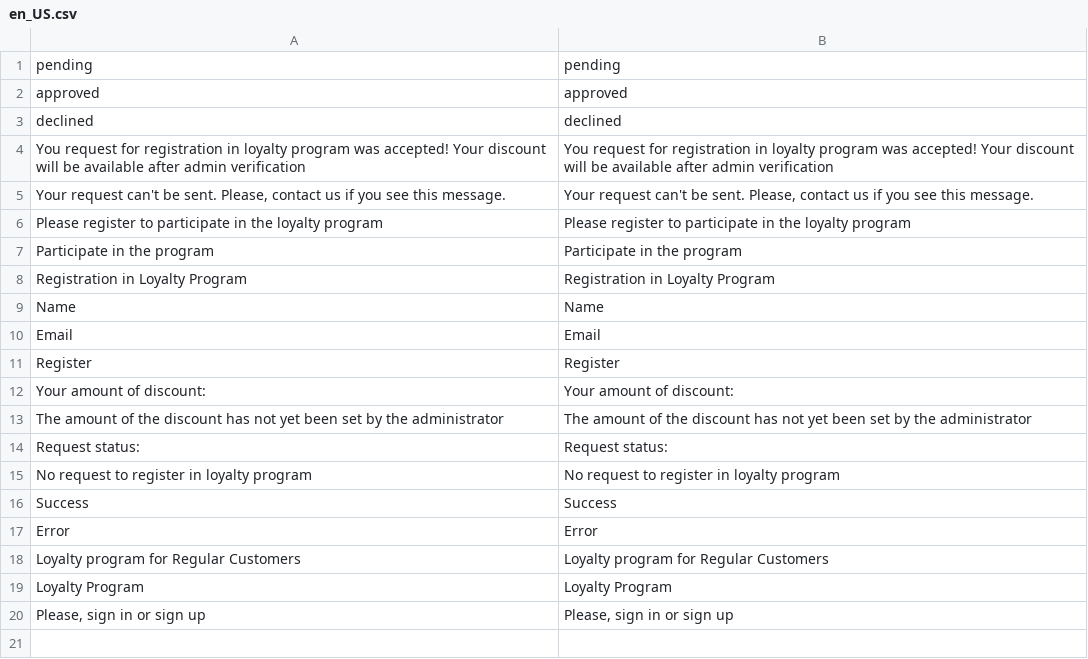
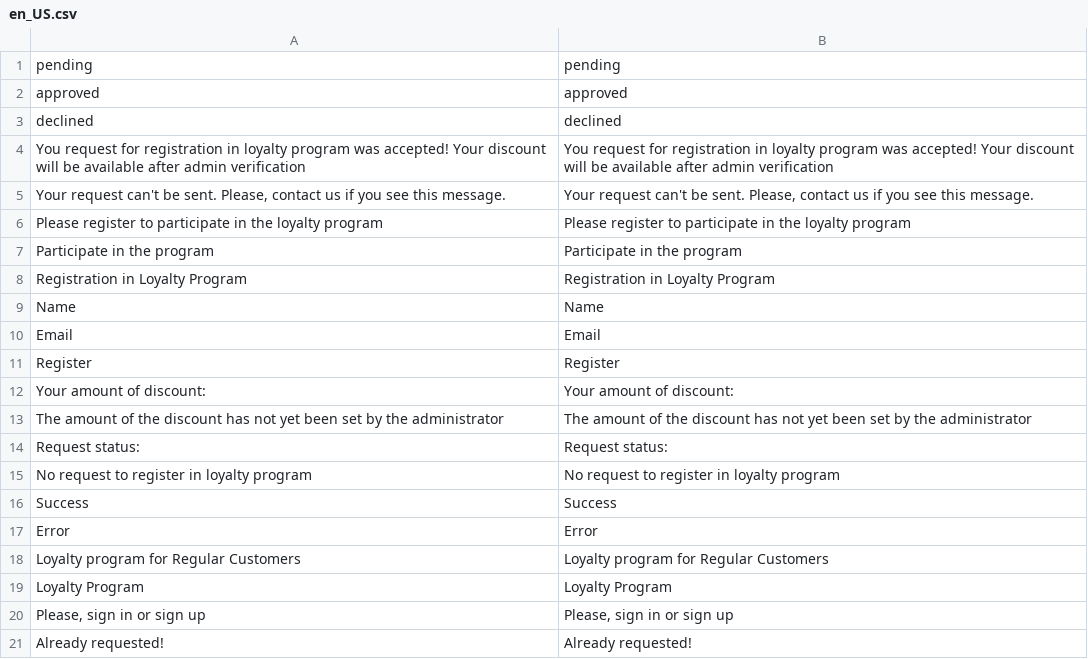
Before and after one commit to AlexeyBezpoyasny/test-dv-2021, a CSV file: app/code/OleksiiBezpoiasnyi/RegularCustomer/i18n/en_US.csv, drawn as a sheet.

```diff
--- a/app/code/OleksiiBezpoiasnyi/RegularCustomer/i18n/en_US.csv
+++ b/app/code/OleksiiBezpoiasnyi/RegularCustomer/i18n/en_US.csv
@@ -20 +20,2 @@ Error,Error
 "Please, sign in or sign up","Please, sign in or sign up"
+"Already requested!","Already requested!"
```
Also changed, not shown: app/code/OleksiiBezpoiasnyi/RegularCustomer/i18n/ru_RU.csv, 6 other files.
